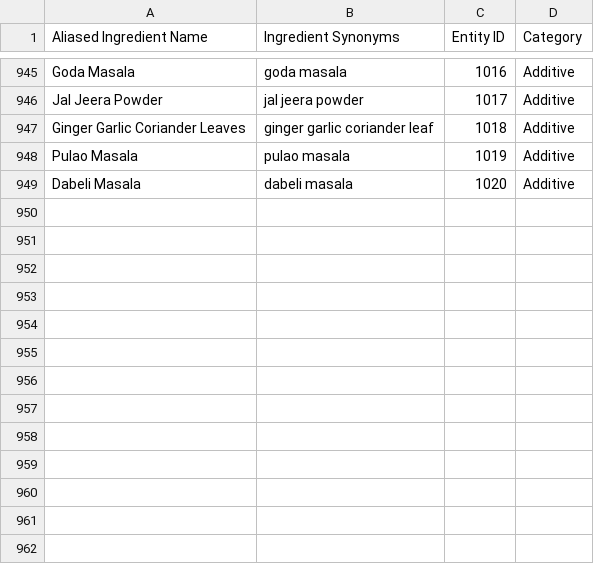
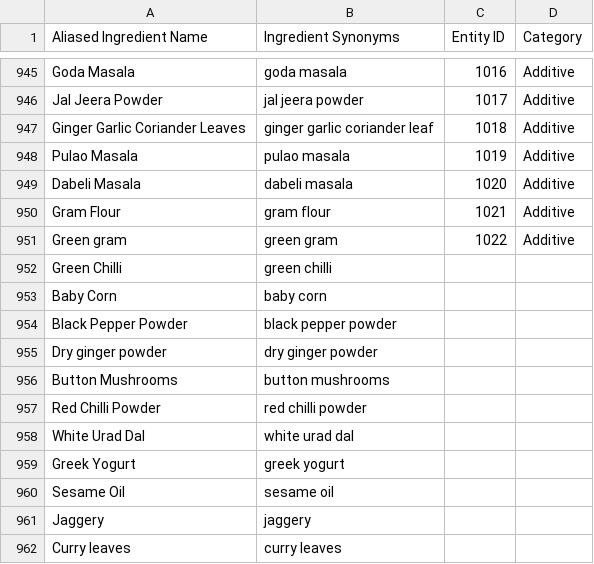
Before and after one commit to ruthvika-mohan/recipe-recommendation, a CSV file: data/02_Ingredients.csv, drawn as a sheet; only a part is shown, gaps mark what is left out.

Commit message:
new ingredients added

```diff
--- a/data/02_Ingredients.csv
+++ b/data/02_Ingredients.csv
@@ -949 +949,14 @@ Pulao Masala,pulao masala,1019,Additive
 Dabeli Masala,dabeli masala,1020,Additive
+Gram Flour,gram flour,1021,Additive
+Green gram,green gram,1022,Additive
+Green Chilli,green chilli,,
+Baby Corn,baby corn,,
+Black Pepper Powder,black pepper powder,,
+Dry ginger powder,dry ginger powder,,
+Button Mushrooms,button mushrooms,,
+Red Chilli Powder,red chilli powder,,
+White Urad Dal,white urad dal,,
+Greek Yogurt,greek yogurt,,
+Sesame Oil,sesame oil ,,
+Jaggery,jaggery,,
+Curry leaves,curry leaves,,
```
Also changed, not shown: 5 other files.
